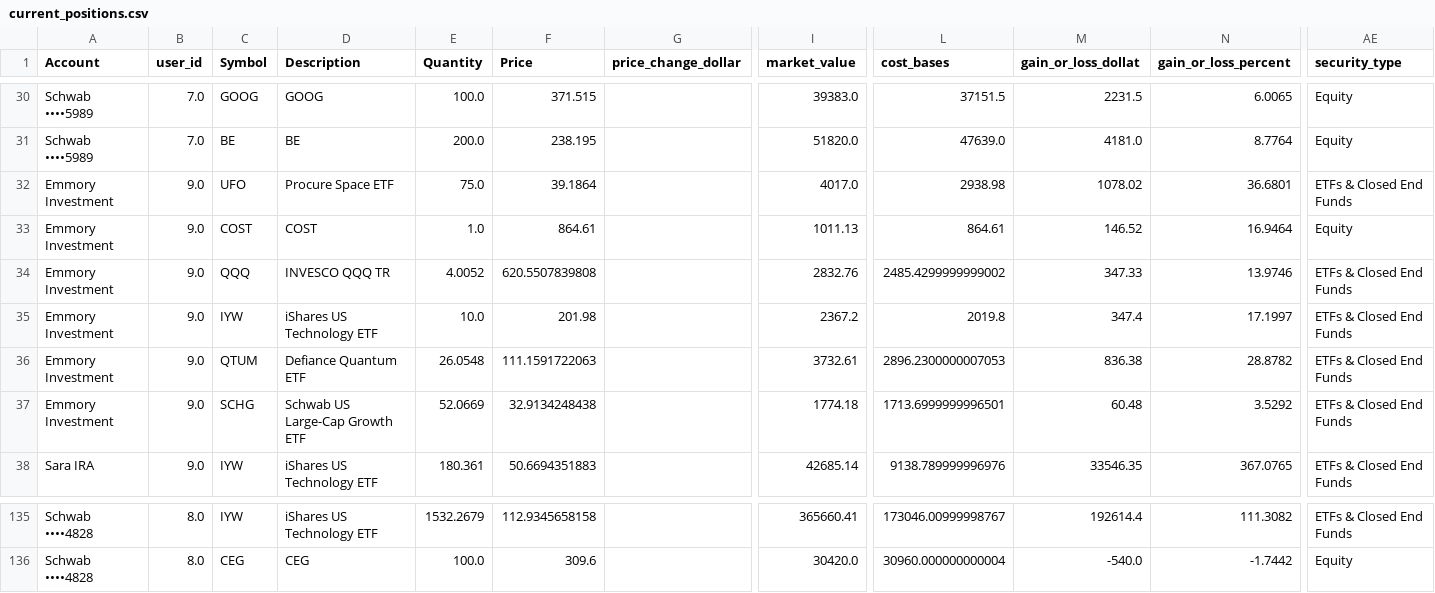
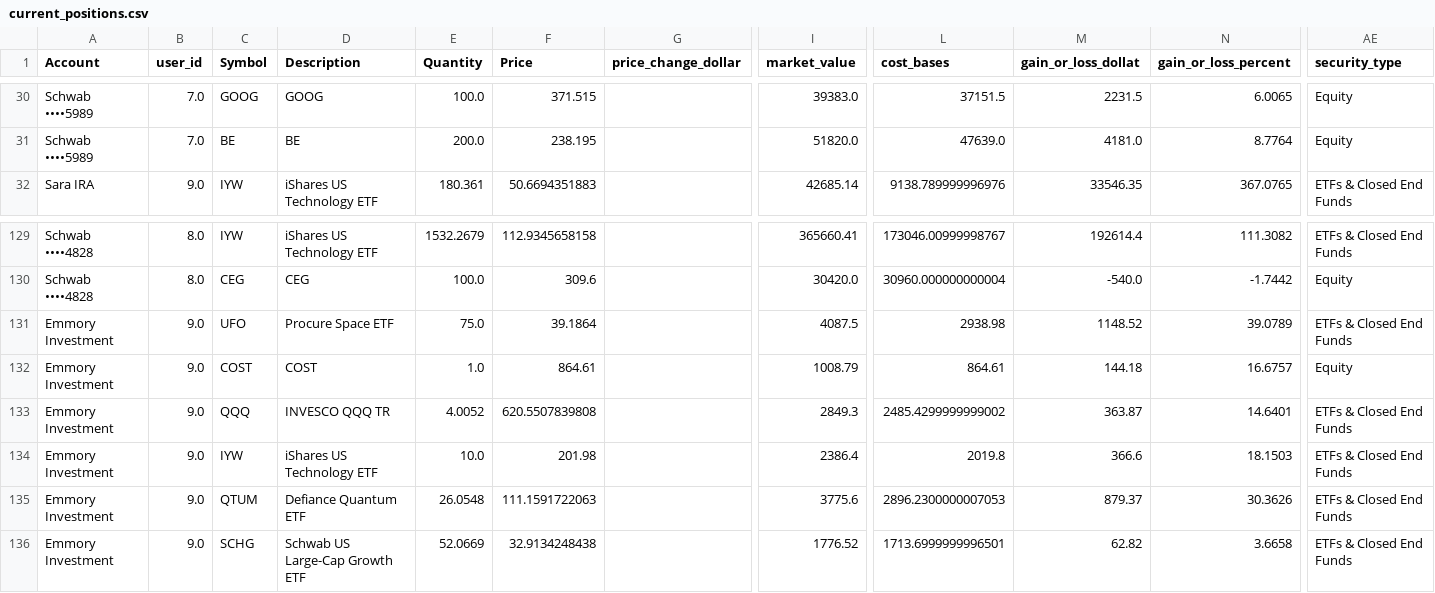
Before and after one commit to cameronjefferey/ccwj, a CSV file: dbt/seeds/current_positions.csv, drawn as a sheet; only a part is shown, gaps mark what is left out; removed rows and columns are numbered as before the commit, all else as after; rows hold the shown columns only; the diff names each change by its address in the sheet, - before the commit and + after, or states it on an @@ line.

Commit message:
Schwab sync (testingcameron): positions only (6 lines) (Emmory Investment)

```diff
--- a/dbt/seeds/current_positions.csv
+++ b/dbt/seeds/current_positions.csv
-row 32: Emmory Investment | 9.0 | UFO | Procure Space ETF | 75.0 | 39.1864 |  | 4017.0 | 2938.98 | 1078.02 | 36.6801 | ETFs & Closed End Funds
-row 33: Emmory Investment | 9.0 | COST | COST | 1.0 | 864.61 |  | 1011.13 | 864.61 | 146.52 | 16.9464 | Equity
-row 34: Emmory Investment | 9.0 | QQQ | INVESCO QQQ TR | 4.0052 | 620.5507839808 |  | 2832.76 | 2485.4299999999002 | 347.33 | 13.9746 | ETFs & Closed End Funds
-row 35: Emmory Investment | 9.0 | IYW | iShares US Technology ETF | 10.0 | 201.98 |  | 2367.2 | 2019.8 | 347.4 | 17.1997 | ETFs & Closed End Funds
-row 36: Emmory Investment | 9.0 | QTUM | Defiance Quantum ETF | 26.0548 | 111.1591722063 |  | 3732.61 | 2896.2300000007053 | 836.38 | 28.8782 | ETFs & Closed End Funds
-row 37: Emmory Investment | 9.0 | SCHG | Schwab US Large-Cap Growth ETF | 52.0669 | 32.9134248438 |  | 1774.18 | 1713.6999999996501 | 60.48 | 3.5292 | ETFs & Closed End Funds
+row 131: Emmory Investment | 9.0 | UFO | Procure Space ETF | 75.0 | 39.1864 |  | 4087.5 | 2938.98 | 1148.52 | 39.0789 | ETFs & Closed End Funds
+row 132: Emmory Investment | 9.0 | COST | COST | 1.0 | 864.61 |  | 1008.79 | 864.61 | 144.18 | 16.6757 | Equity
+row 133: Emmory Investment | 9.0 | QQQ | INVESCO QQQ TR | 4.0052 | 620.5507839808 |  | 2849.3 | 2485.4299999999002 | 363.87 | 14.6401 | ETFs & Closed End Funds
+row 134: Emmory Investment | 9.0 | IYW | iShares US Technology ETF | 10.0 | 201.98 |  | 2386.4 | 2019.8 | 366.6 | 18.1503 | ETFs & Closed End Funds
+row 135: Emmory Investment | 9.0 | QTUM | Defiance Quantum ETF | 26.0548 | 111.1591722063 |  | 3775.6 | 2896.2300000007053 | 879.37 | 30.3626 | ETFs & Closed End Funds
+row 136: Emmory Investment | 9.0 | SCHG | Schwab US Large-Cap Growth ETF | 52.0669 | 32.9134248438 |  | 1776.52 | 1713.6999999996501 | 62.82 | 3.6658 | ETFs & Closed End Funds
```
Also changed, not shown: dbt/seeds/schwab_account_balances.csv.
